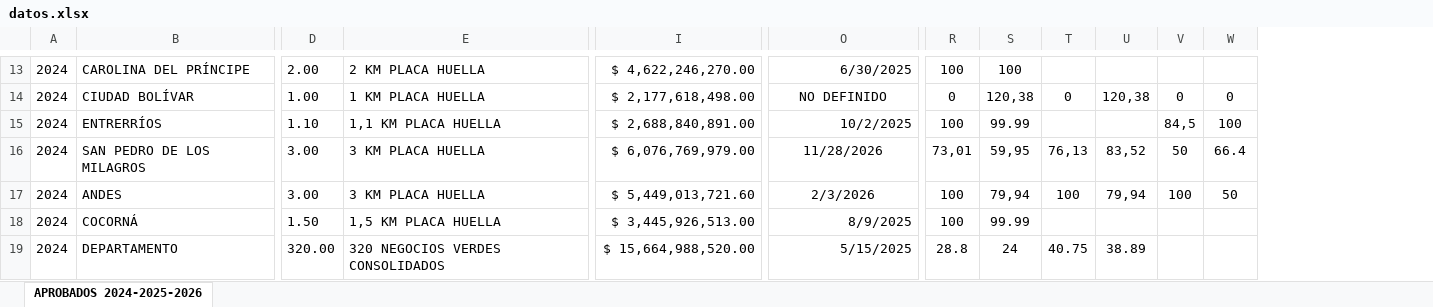
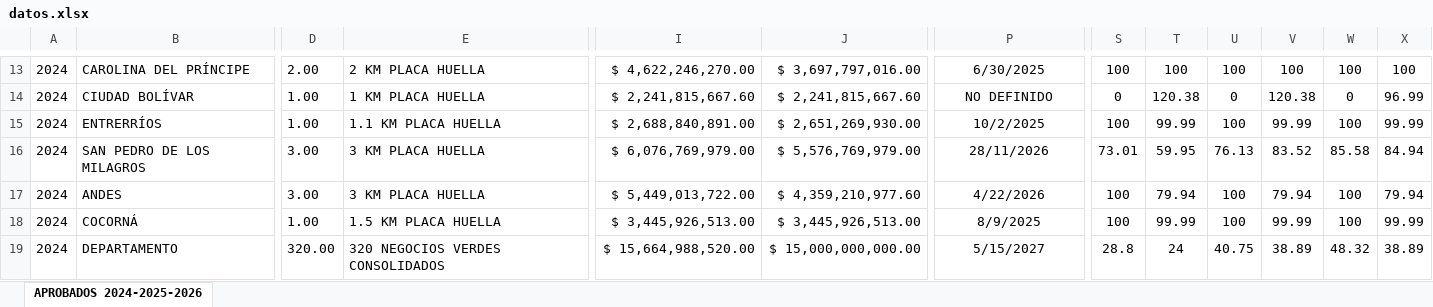
Before and after one commit to octavioacevedo-bit/gob, an Excel workbook: datos.xlsx, sheet APROBADOS 2024-2025-2026, drawn as a sheet; only a part is shown, gaps mark what is left out; values as stored, in another font and other column widths than the file's, no borders; removed rows and columns are numbered as before the commit, all else as after; the diff covers the shown part only; the diff names each change by its address in the sheet, - before the commit and + after, or states it on an @@ line.

```diff
--- a/datos.xlsx (sheet APROBADOS 2024-2025-2026)
+++ b/datos.xlsx (sheet APROBADOS 2024-2025-2026)
+column J, rows 13-19: $ 3,697,797,016.00 | $ 2,241,815,667.60 | $ 2,651,269,930.00 | $ 5,576,769,979.00 | $ 4,359,210,977.60 | $ 3,445,926,513.00 | $ 15,000,000,000.00
-column V, rows 14-17: 0 | 84,5 | 50 | 100
+column X, rows 13-19: 100 | 96.99 | 99.99 | 84.94 | 79.94 | 99.99 | 38.89
-P13 alignment: right
+P13 alignment: center
-U13: (empty)
+U13: 100
-V13: (empty)
+V13: 100
-W13: (empty)
+W13: 100
-I14: $ 2,177,618,498.00
+I14: $ 2,241,815,667.60
-T14: 120,38
+T14: 120.38
-V14: 120,38
+V14: 120.38
-D15: 1.10
+D15: 1.00
-E15: 1,1 KM PLACA HUELLA
+E15: 1.1 KM PLACA HUELLA
-P15 alignment: right
+P15 alignment: center
-U15: (empty)
+U15: 100
-V15: (empty)
+V15: 99.99
-P16: 11/28/2026
+P16: 28/11/2026
-S16: 73,01
+S16: 73.01
-T16: 59,95
+T16: 59.95
-U16: 76,13
+U16: 76.13
-V16: 83,52
+V16: 83.52
-W16: 66.4
+W16: 85.58
-I17: $ 5,449,013,721.60
+I17: $ 5,449,013,722.00
-P17: 2/3/2026
+P17: 4/22/2026
-T17: 79,94
+T17: 79.94
-V17: 79,94
+V17: 79.94
-W17: 50
+W17: 100
-D18: 1.50
+D18: 1.00
-E18: 1,5 KM PLACA HUELLA
+E18: 1.5 KM PLACA HUELLA
-P18:P19 alignment: right
+P18:P19 alignment: center
-U18: (empty)
+U18: 100
-V18: (empty)
+V18: 99.99
-W18: (empty)
+W18: 100
-P19: 5/15/2025
+P19: 5/15/2027
-W19: (empty)
+W19: 48.32
```
Also changed, not shown: 215 edited cells, cell formats and merged cells elsewhere in this sheet.
